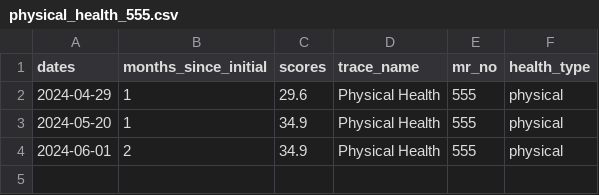
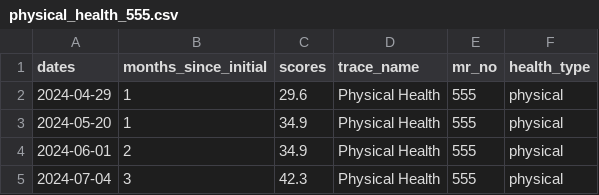
Before and after one commit to iftu-syed/b-prod, a CSV file: proms/common_login/physical_health_555.csv, drawn as a sheet.

```diff
--- a/proms/common_login/physical_health_555.csv
+++ b/proms/common_login/physical_health_555.csv
@@ -4 +4,2 @@ dates,months_since_initial,scores,trace_name,mr_no,health_type
 2024-06-01,2,34.9,Physical Health,555,physical
+2024-07-04,3,42.3,Physical Health,555,physical
```
Also changed, not shown: 8 other files.
